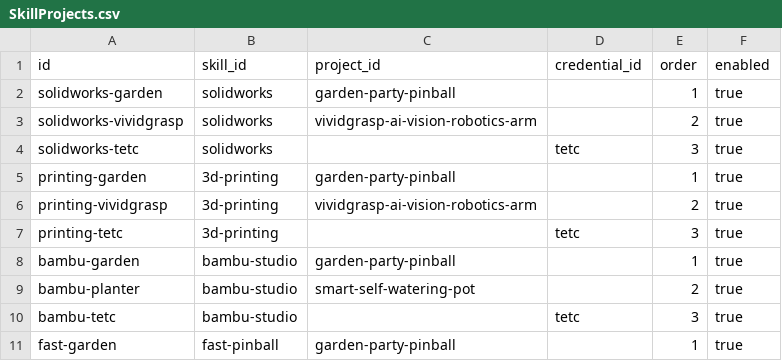
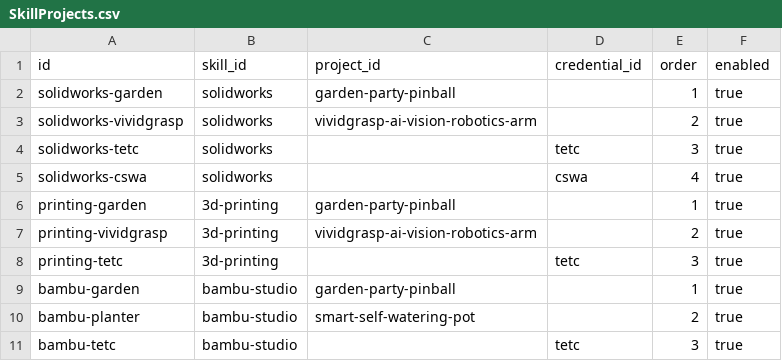
Before and after one commit to Chrissyuh/christopher-portfolio, a CSV file: docs/google-sheet-template/SkillProjects.csv, drawn as a sheet; only a part is shown; the shorter side is filled out with more unchanged rows; the diff names each change by its address in the sheet, - before the commit and + after, or states it on an @@ line.

```diff
--- a/docs/google-sheet-template/SkillProjects.csv
+++ b/docs/google-sheet-template/SkillProjects.csv
+row 5: solidworks-cswa | solidworks |  | cswa | 4 | true
```
Also changed, not shown: docs/google-sheet-template/ProgramCredentials.csv, 8 other files.
